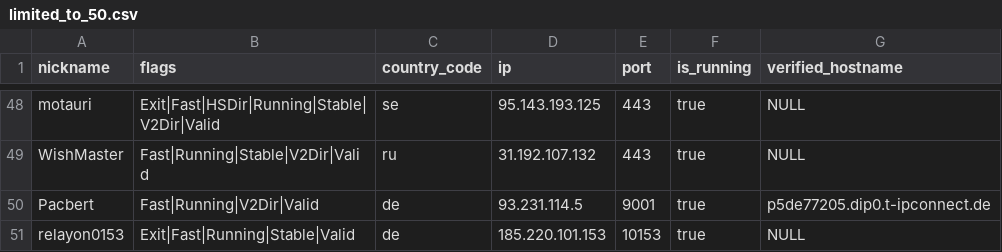
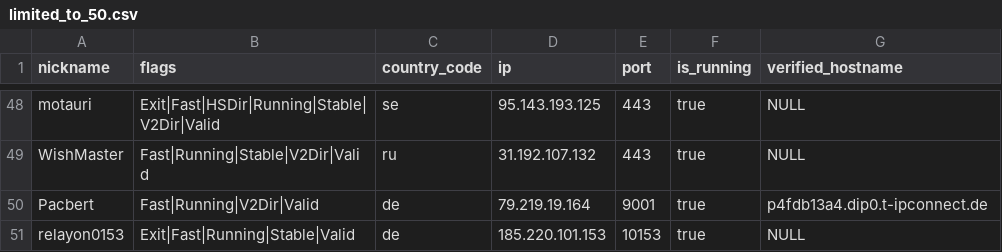
Before and after one commit to cgiamp/123-test-abort, a CSV file: limited_to_50.csv, drawn as a sheet; only a part is shown, gaps mark what is left out.

```diff
--- a/limited_to_50.csv
+++ b/limited_to_50.csv
@@ -49,3 +49,3 @@
 "WishMaster","Fast|Running|Stable|V2Dir|Valid","ru","31.192.107.132","443",true,"NULL"
-"Pacbert","Fast|Running|V2Dir|Valid","de","93.231.114.5","9001",true,"p5de77205.dip0.t-ipconnect.de"
+"Pacbert","Fast|Running|V2Dir|Valid","de","79.219.19.164","9001",true,"p4fdb13a4.dip0.t-ipconnect.de"
 "relayon0153","Exit|Fast|Running|Stable|Valid","de","185.220.101.153","10153",true,"NULL"
```
Also changed, not shown: tor_feed.csv, 1 other file.
